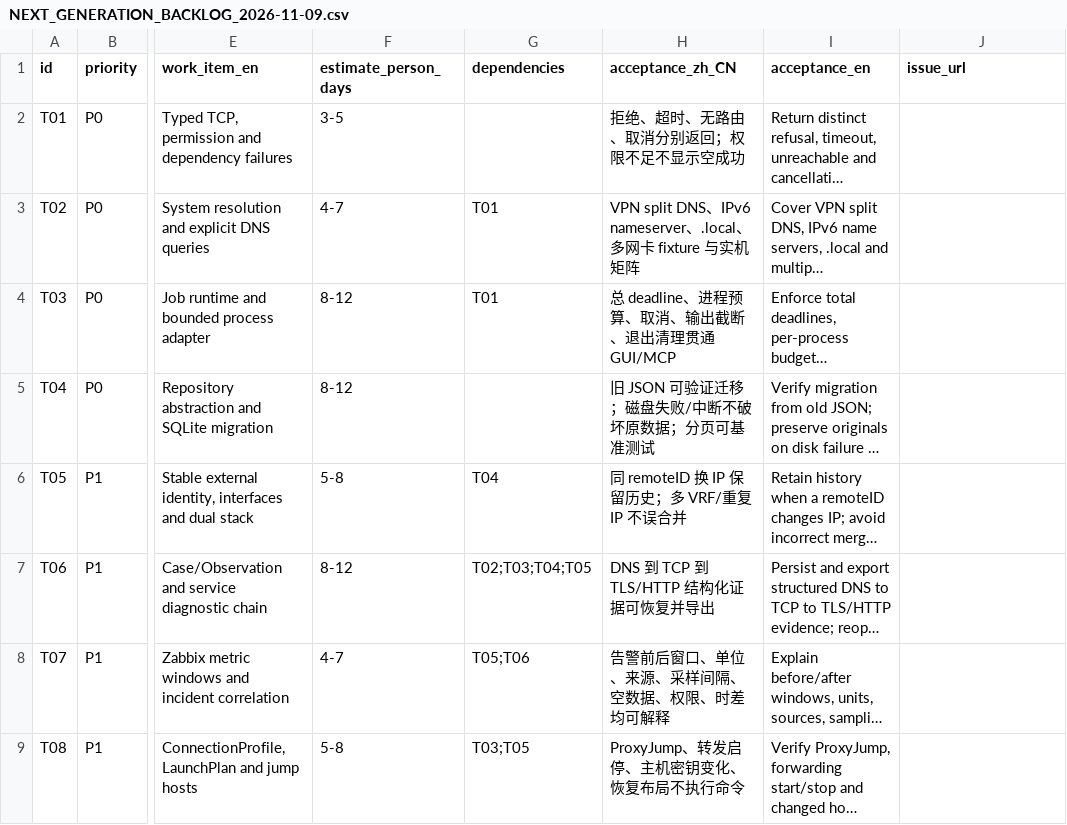
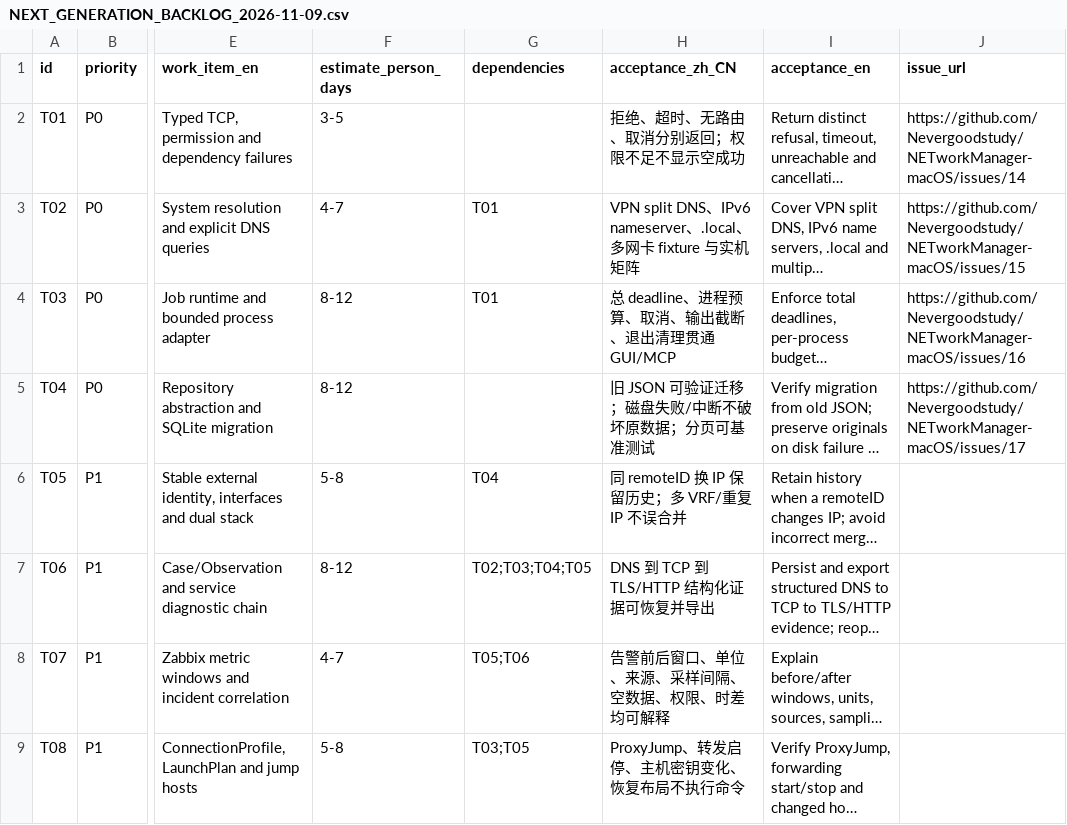
Before and after one commit to Nevergoodstudy/NETworkManager-macOS, a CSV file: macos/docs/NEXT_GENERATION_BACKLOG_2026-11-09.csv, drawn as a sheet; only a part is shown, gaps mark what is left out; long unchanged cells end in …; the diff names each change by its address in the sheet, - before the commit and + after, or states it on an @@ line.

```diff
--- a/macos/docs/NEXT_GENERATION_BACKLOG_2026-11-09.csv
+++ b/macos/docs/NEXT_GENERATION_BACKLOG_2026-11-09.csv
-J2 (issue_url): (empty)
+J2 (issue_url): https://github.com/Nevergoodstudy/NETworkManager-macOS/issues/14
-J3 (issue_url): (empty)
+J3 (issue_url): https://github.com/Nevergoodstudy/NETworkManager-macOS/issues/15
-J4 (issue_url): (empty)
+J4 (issue_url): https://github.com/Nevergoodstudy/NETworkManager-macOS/issues/16
-J5 (issue_url): (empty)
+J5 (issue_url): https://github.com/Nevergoodstudy/NETworkManager-macOS/issues/17
```
Also changed, not shown: 5 other files.
